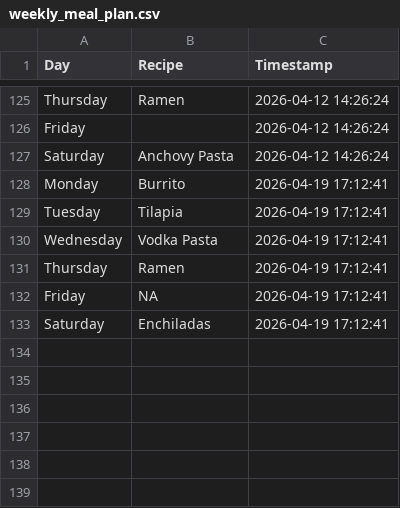
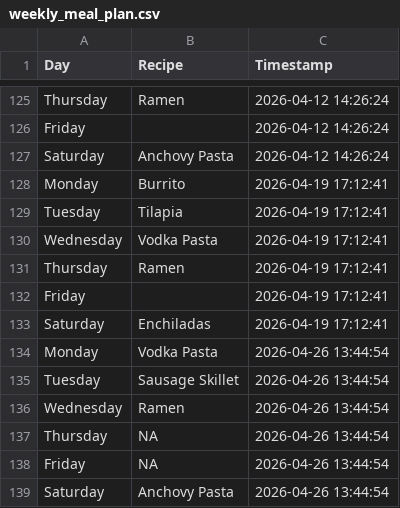
Before and after one commit to ZaneKelley12/grocery, a CSV file: weekly_meal_plan.csv, drawn as a sheet; only a part is shown, gaps mark what is left out.

Commit message:
Append random weekly meal plan CSV with timestamp from Streamlit app

```diff
--- a/weekly_meal_plan.csv
+++ b/weekly_meal_plan.csv
@@ -131,3 +131,9 @@ Wednesday,Vodka Pasta,2026-04-19 17:12:41
 Thursday,Ramen,2026-04-19 17:12:41
-Friday,NA,2026-04-19 17:12:41
+Friday,,2026-04-19 17:12:41
 Saturday,Enchiladas,2026-04-19 17:12:41
+Monday,Vodka Pasta,2026-04-26 13:44:54
+Tuesday,Sausage Skillet,2026-04-26 13:44:54
+Wednesday,Ramen,2026-04-26 13:44:54
+Thursday,NA,2026-04-26 13:44:54
+Friday,NA,2026-04-26 13:44:54
+Saturday,Anchovy Pasta,2026-04-26 13:44:54
```
